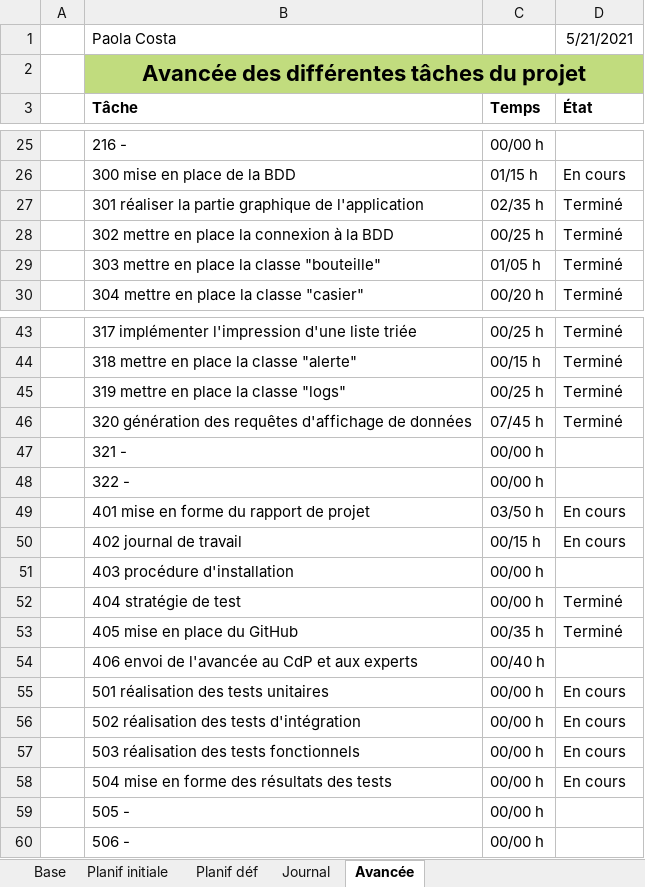
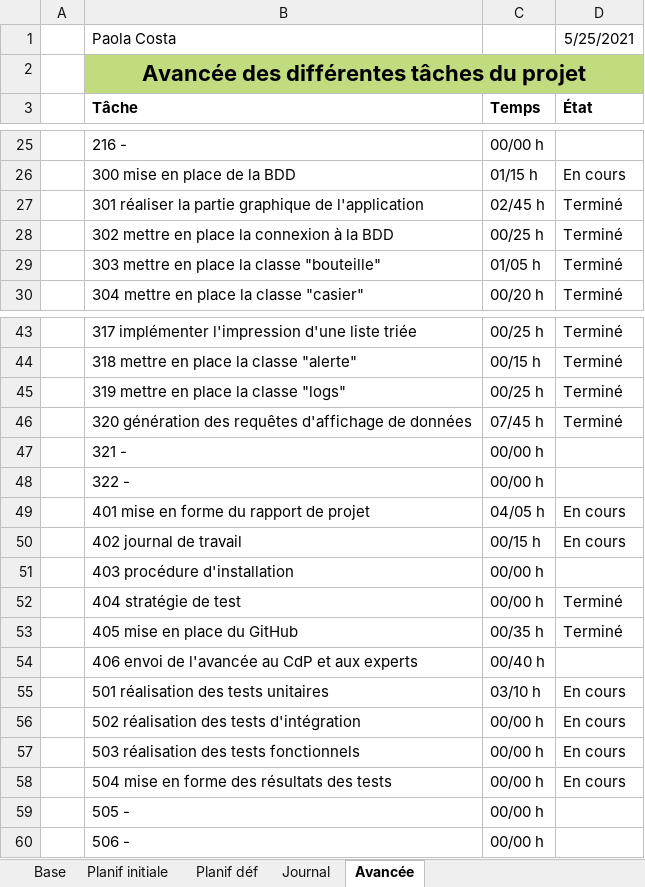
Before and after one commit to AhVen98/TPI_gestionCaveAVin, an Excel workbook: docs_avec_modification/journalTravail_COSTA.xlsm, sheet Avancée, drawn as a sheet; only a part is shown, gaps mark what is left out; values as stored, in another font and other column widths than the file's, no borders; conditional formats not drawn; the diff names each change by its address in the sheet, - before the commit and + after, or states it on an @@ line.

```diff
--- a/docs_avec_modification/journalTravail_COSTA.xlsm (sheet Avancée)
+++ b/docs_avec_modification/journalTravail_COSTA.xlsm (sheet Avancée)
-D1: 5/21/2021
+D1: 5/25/2021
-C27: 02/35 h
+C27: 02/45 h
-C49: 03/50 h
+C49: 04/05 h
-C55: 00/00 h
+C55: 03/10 h
```
Also changed, not shown: sheet Journal, sheet Planif initiale, sheet Planif déf, hidden cells.
